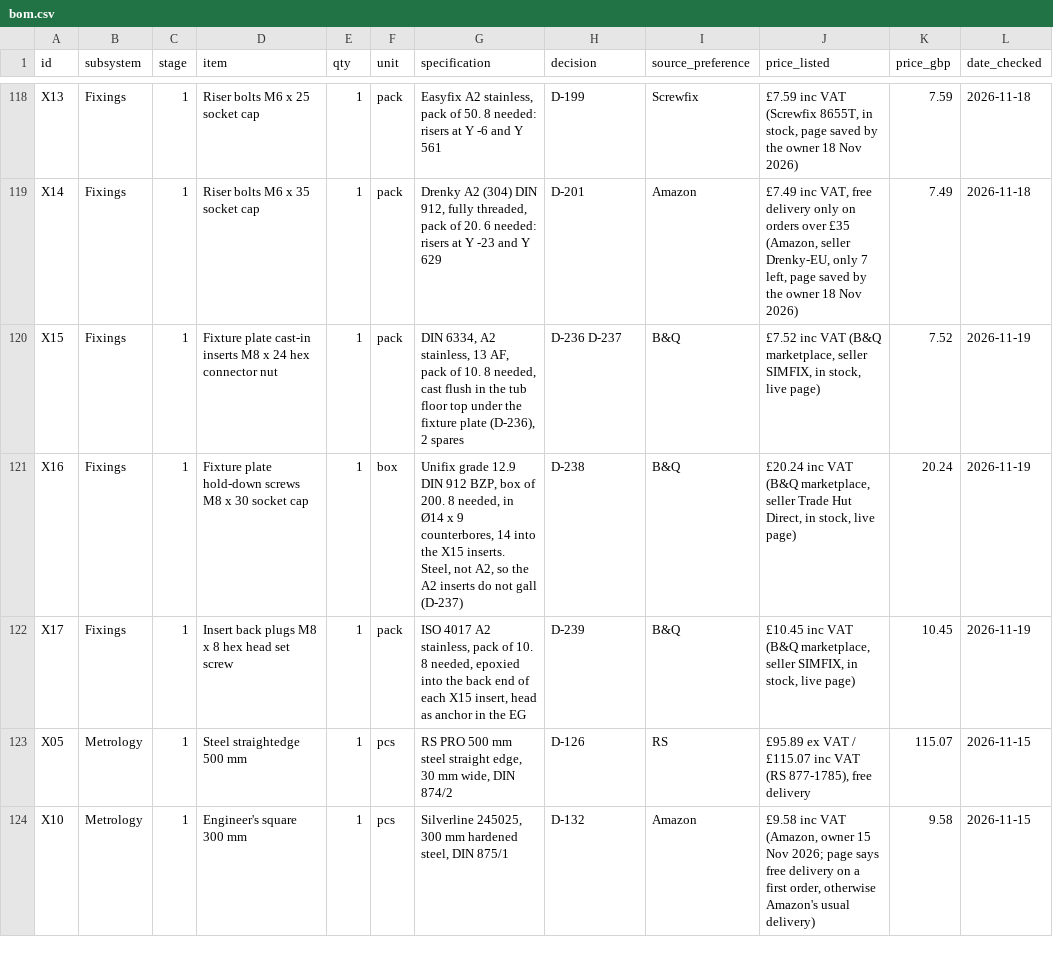
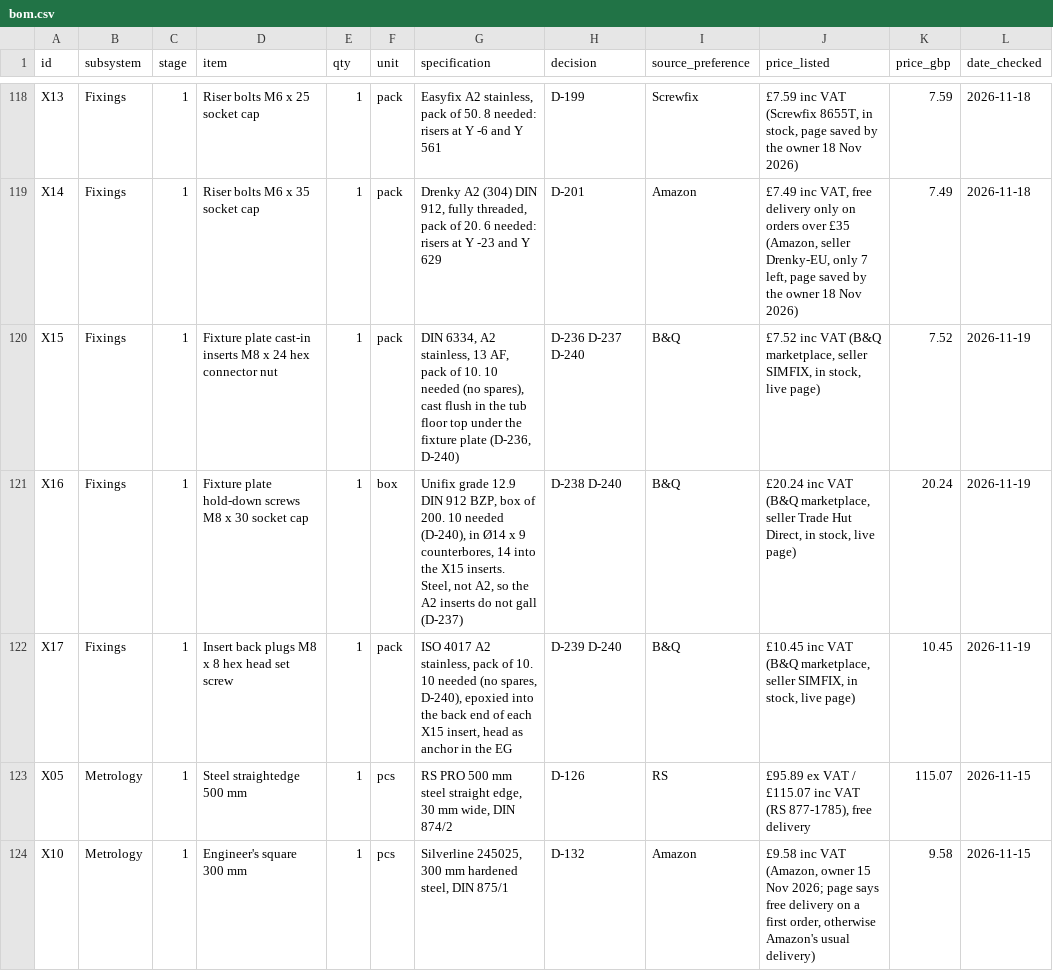
Before and after one commit to yousef-chitani/Type_0_CNC, a CSV file: docs/bom.csv, drawn as a sheet; only a part is shown, gaps mark what is left out; the diff names each change by its address in the sheet, - before the commit and + after, or states it on an @@ line.

```diff
--- a/docs/bom.csv
+++ b/docs/bom.csv
-G120 (specification): …of 10. 8 needed, cast flush in the tub floor top under the fixture plate (D-236), 2 spares
+G120 (specification): …of 10. 10 needed (no spares), cast flush in the tub floor top under the fixture plate (D-236, D-240)
-H120 (decision): D-236 D-237
+H120 (decision): D-236 D-237 D-240
-G121 (specification): …of 200. 8 needed, in Ø14…
+G121 (specification): …of 200. 10 needed (D-240), in Ø14…
-H121 (decision): D-238
+H121 (decision): D-238 D-240
-G122 (specification): …of 10. 8 needed, epoxied into…
+G122 (specification): …of 10. 10 needed (no spares, D-240), epoxied into…
-H122 (decision): D-239
+H122 (decision): D-239 D-240
```
Also changed, not shown: 6 other files.
